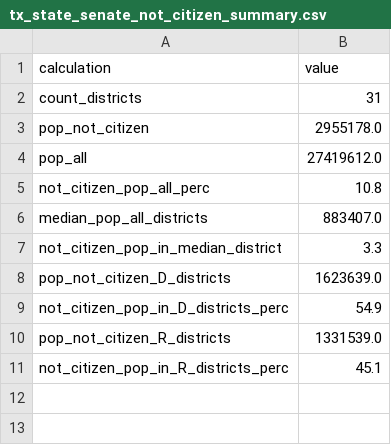
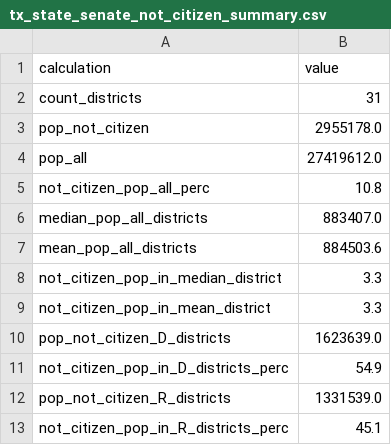
Before and after one commit to Ninjaneer321/scotus-citizenship-analysis, a CSV file: output/tx_state_senate_not_citizen_summary.csv, drawn as a sheet; the diff names each change by its address in the sheet, - before the commit and + after, or states it on an @@ line.

```diff
--- a/output/tx_state_senate_not_citizen_summary.csv
+++ b/output/tx_state_senate_not_citizen_summary.csv
+row 7: mean_pop_all_districts | 884503.6
+row 9: not_citizen_pop_in_mean_district | 3.3
```
Also changed, not shown: output/tx_congress_not_citizen_summary.csv, output/tx_state_house_not_citizen_summary.csv, 1 other file.
